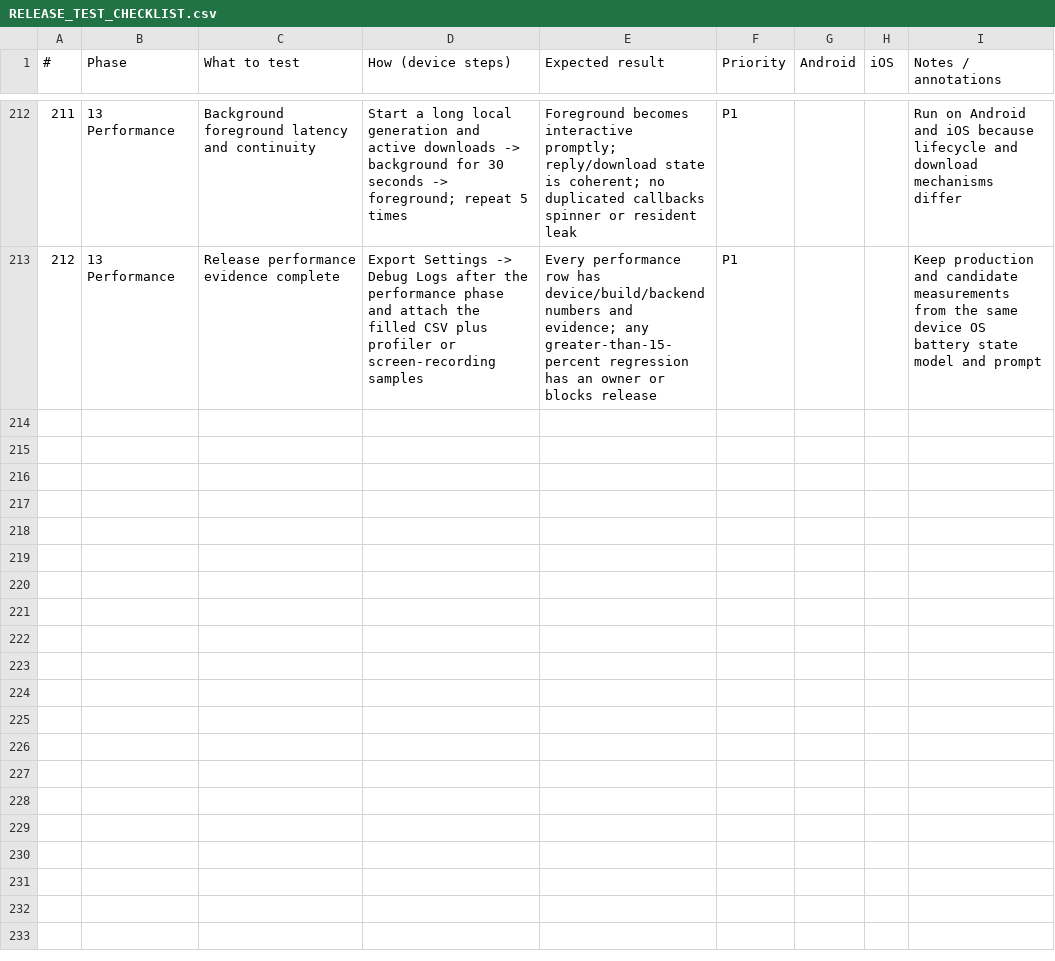
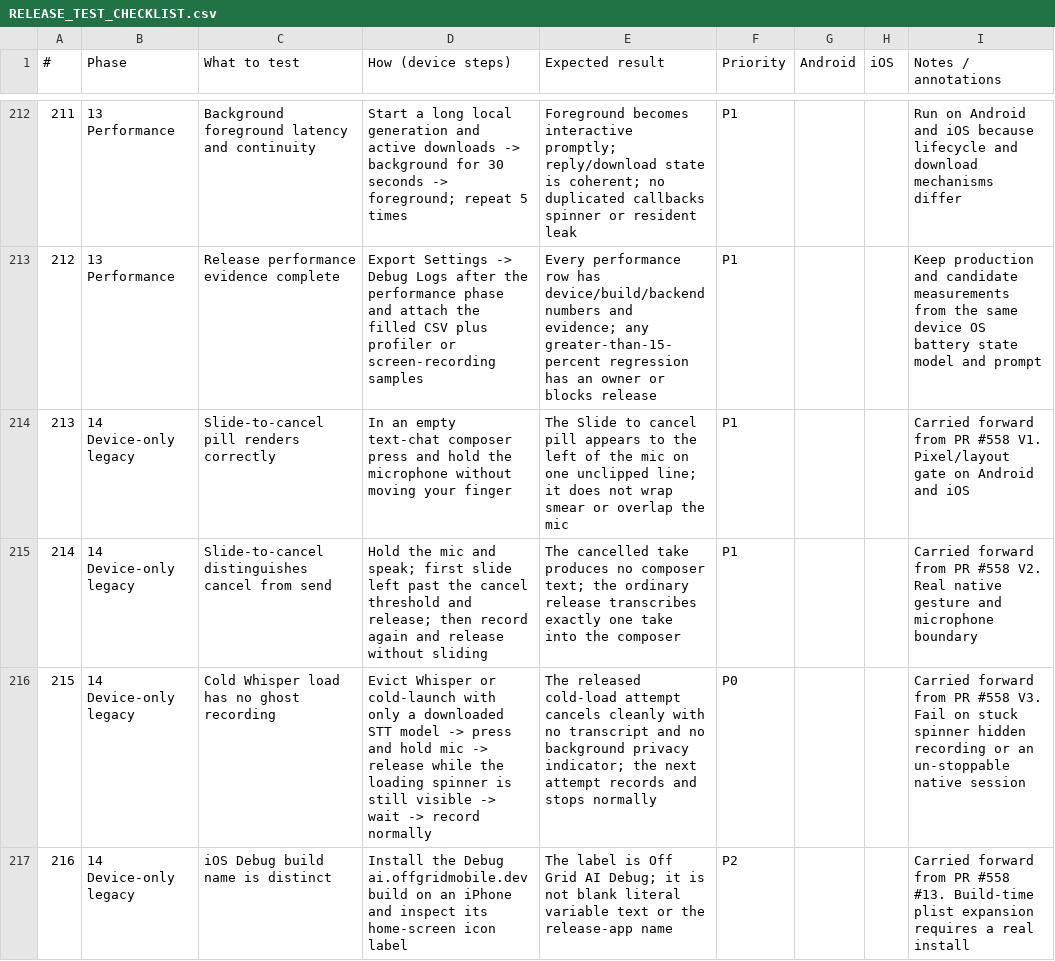
Before and after one commit to off-grid-ai/off-grid-ai-mobile, a CSV file: docs/RELEASE_TEST_CHECKLIST.csv, drawn as a sheet; only a part is shown, gaps mark what is left out; the diff covers the shown part only.

Commit message:
docs: retain PR 558 device gates

```diff
--- a/docs/RELEASE_TEST_CHECKLIST.csv
+++ b/docs/RELEASE_TEST_CHECKLIST.csv
@@ -213 +213,5 @@
 212,13 Performance,Release performance evidence complete,Export Settings -> Debug Logs after the performance phase and attach the filled CSV plus profiler or screen-recording samples,Every performance row has device/build/backend numbers and evidence; any greater-than-15-percent regression has an owner or blocks release,P1,,,Keep production and candidate measurements from the same device OS battery state model and prompt
+213,14 Device-only legacy,Slide-to-cancel pill renders correctly,In an empty text-chat composer press and hold the microphone without moving your finger,The Slide to cancel pill appears to the left of the mic on one unclipped line; it does not wrap smear or overlap the mic,P1,,,Carried forward from PR #558 V1. Pixel/layout gate on Android and iOS
+214,14 Device-only legacy,Slide-to-cancel distinguishes cancel from send,"Hold the mic and speak; first slide left past the cancel threshold and release; then record again and release without sliding",The cancelled take produces no composer text; the ordinary release transcribes exactly one take into the composer,P1,,,Carried forward from PR #558 V2. Real native gesture and microphone boundary
+215,14 Device-only legacy,Cold Whisper load has no ghost recording,Evict Whisper or cold-launch with only a downloaded STT model -> press and hold mic -> release while the loading spinner is still visible -> wait -> record normally,The released cold-load attempt cancels cleanly with no transcript and no background privacy indicator; the next attempt records and stops normally,P0,,,Carried forward from PR #558 V3. Fail on stuck spinner hidden recording or an un-stoppable native session
+216,14 Device-only legacy,iOS Debug build name is distinct,Install the Debug ai.offgridmobile.dev build on an iPhone and inspect its home-screen icon label,The label is Off Grid AI Debug; it is not blank literal variable text or the release-app name,P2,,,Carried forward from PR #558 #13. Build-time plist expansion requires a real install
```
Also changed, not shown: 3 added rows elsewhere in this file, 3 other files.
